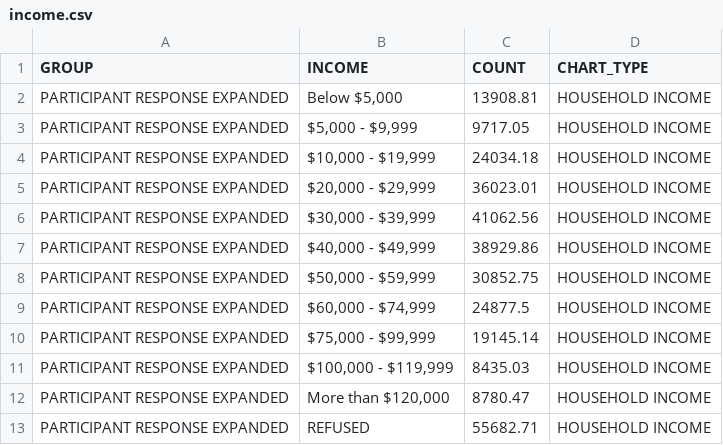
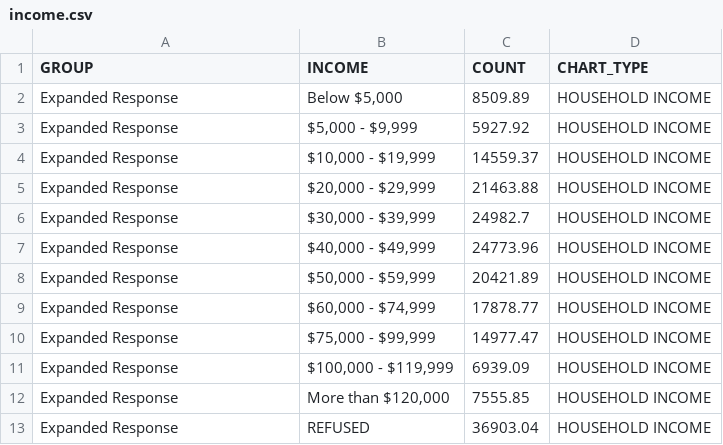
Before and after one commit to atlregional/ActivityViz_Data, a CSV file: data/atlanta/OnboardSurvey/income.csv, drawn as a sheet.

```diff
--- a/data/atlanta/OnboardSurvey/income.csv
+++ b/data/atlanta/OnboardSurvey/income.csv
@@ -1,13 +1,13 @@
 GROUP,INCOME,COUNT,CHART_TYPE
-PARTICIPANT RESPONSE EXPANDED,"Below $5,000",13908.81,HOUSEHOLD INCOME
-PARTICIPANT RESPONSE EXPANDED,"$5,000 - $9,999",9717.05,HOUSEHOLD INCOME
-PARTICIPANT RESPONSE EXPANDED,"$10,000 - $19,999",24034.18,HOUSEHOLD INCOME
-PARTICIPANT RESPONSE EXPANDED,"$20,000 - $29,999",36023.01,HOUSEHOLD INCOME
-PARTICIPANT RESPONSE EXPANDED,"$30,000 - $39,999",41062.56,HOUSEHOLD INCOME
-PARTICIPANT RESPONSE EXPANDED,"$40,000 - $49,999",38929.86,HOUSEHOLD INCOME
-PARTICIPANT RESPONSE EXPANDED,"$50,000 - $59,999",30852.75,HOUSEHOLD INCOME
-PARTICIPANT RESPONSE EXPANDED,"$60,000 - $74,999",24877.5,HOUSEHOLD INCOME
-PARTICIPANT RESPONSE EXPANDED,"$75,000 - $99,999",19145.14,HOUSEHOLD INCOME
-PARTICIPANT RESPONSE EXPANDED,"$100,000 - $119,999",8435.03,HOUSEHOLD INCOME
-PARTICIPANT RESPONSE EXPANDED,"More than $120,000",8780.47,HOUSEHOLD INCOME
-PARTICIPANT RESPONSE EXPANDED,REFUSED,55682.71,HOUSEHOLD INCOME
+Expanded Response,"Below $5,000",8509.89,HOUSEHOLD INCOME
+Expanded Response,"$5,000 - $9,999",5927.92,HOUSEHOLD INCOME
+Expanded Response,"$10,000 - $19,999",14559.37,HOUSEHOLD INCOME
+Expanded Response,"$20,000 - $29,999",21463.88,HOUSEHOLD INCOME
+Expanded Response,"$30,000 - $39,999",24982.7,HOUSEHOLD INCOME
+Expanded Response,"$40,000 - $49,999",24773.96,HOUSEHOLD INCOME
+Expanded Response,"$50,000 - $59,999",20421.89,HOUSEHOLD INCOME
+Expanded Response,"$60,000 - $74,999",17878.77,HOUSEHOLD INCOME
+Expanded Response,"$75,000 - $99,999",14977.47,HOUSEHOLD INCOME
+Expanded Response,"$100,000 - $119,999",6939.09,HOUSEHOLD INCOME
+Expanded Response,"More than $120,000",7555.85,HOUSEHOLD INCOME
+Expanded Response,REFUSED,36903.04,HOUSEHOLD INCOME
```
Also changed, not shown: data/atlanta/OnboardSurvey/home_other_lang.csv, data/atlanta/OnboardSurvey/origin_place_type.csv, 29 other files.
